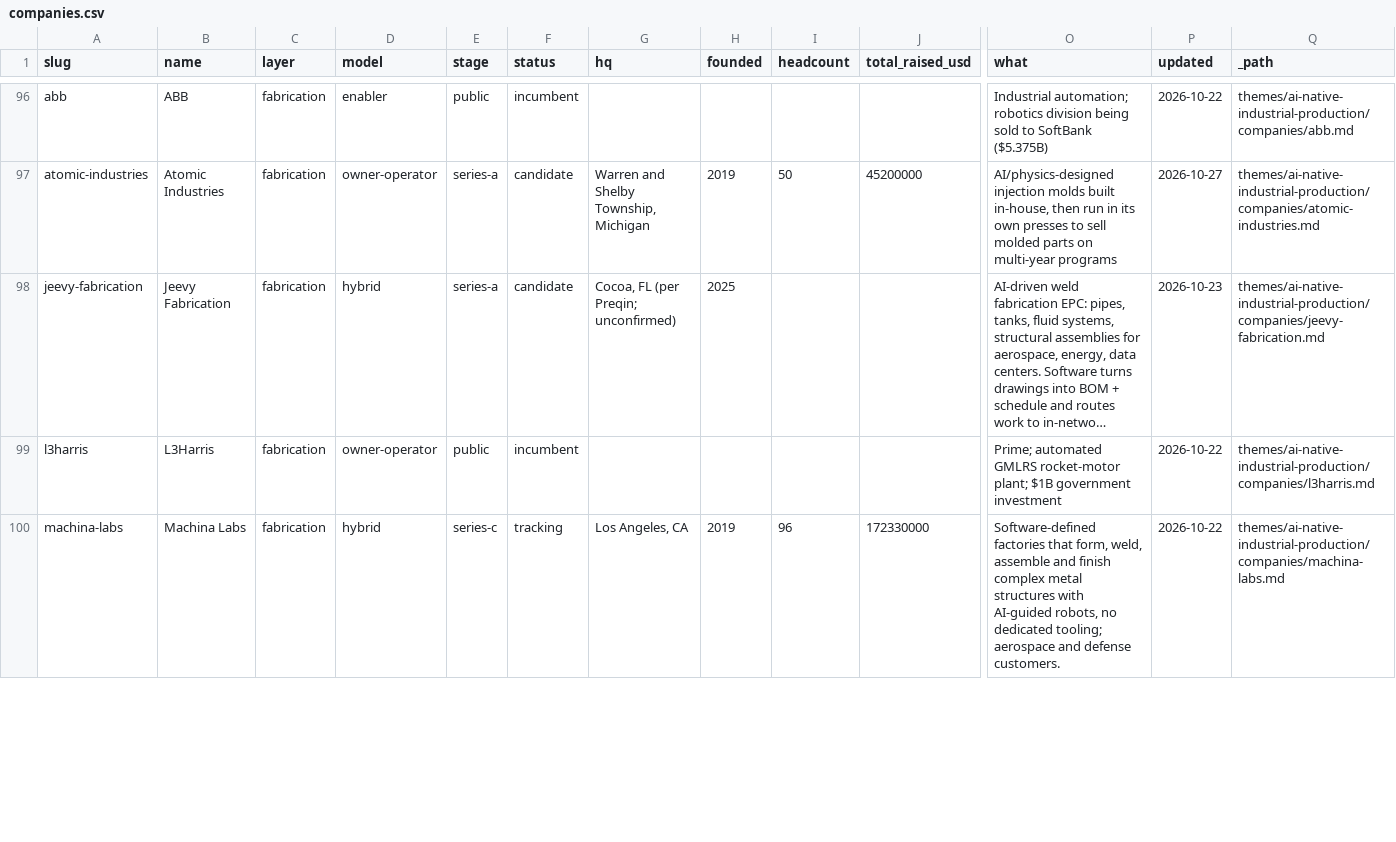
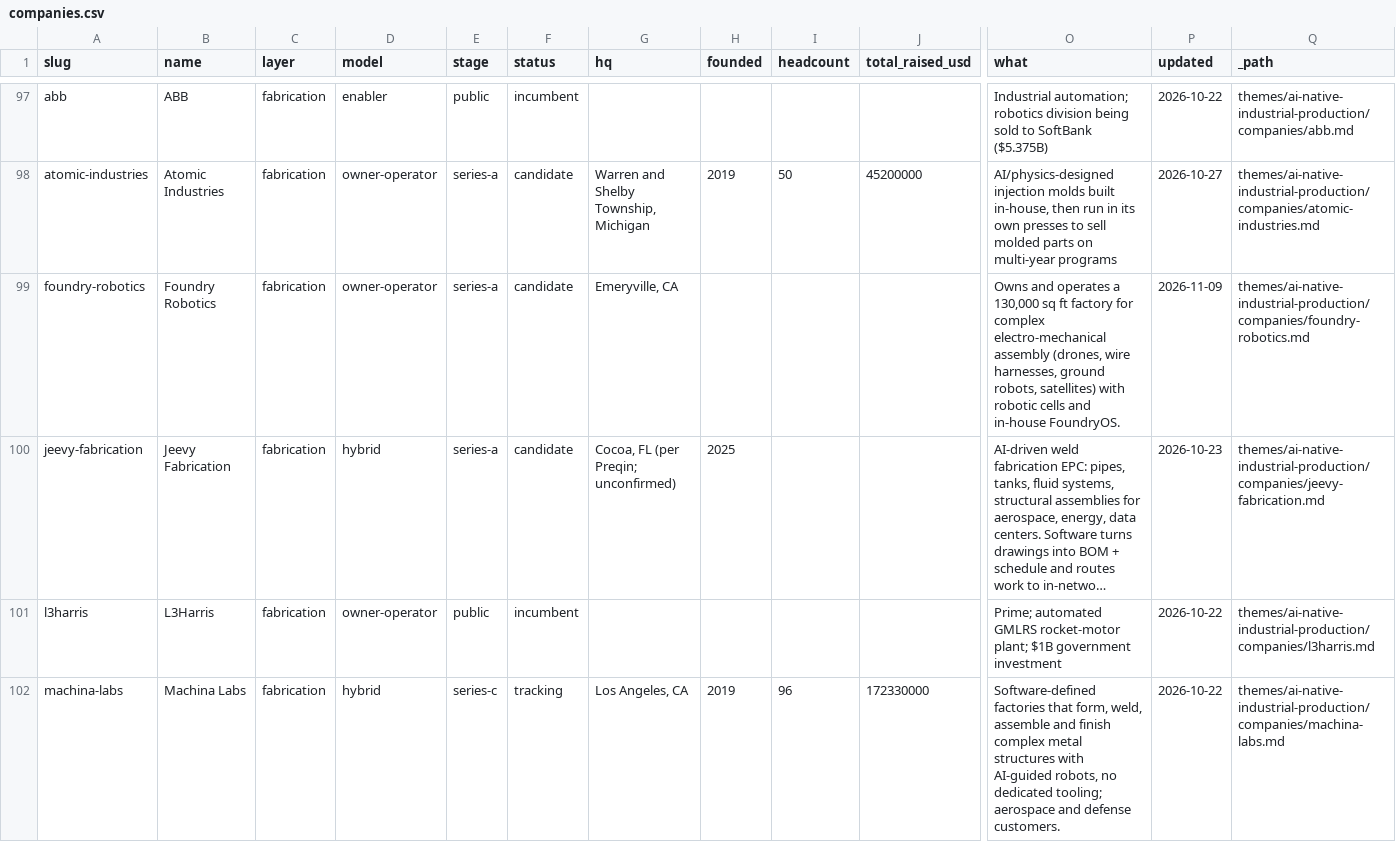
Before and after one commit to lillycordover14/spc-research, a CSV file: themes/ai-native-industrial-production/index/companies.csv, drawn as a sheet; only a part is shown, gaps mark what is left out; long unchanged cells end in …; rows hold the shown columns only; the diff covers the shown part only; the diff names each change by its address in the sheet, - before the commit and + after, or states it on an @@ line.

Commit message:
grokbot: 12 sources (incumbent Q3: Xometry, Rockwell, Berkshire/PCC 10-Q; Arda Fox interview; GE-CPP castings deal; Mariana Utah; Re:Build $2.1B; 2 candidates)

```diff
--- a/themes/ai-native-industrial-production/index/companies.csv
+++ b/themes/ai-native-industrial-production/index/companies.csv
+row 99: foundry-robotics | Foundry Robotics | fabrication | owner-operator | series-a | candidate | Emeryville, CA |  |  |  | Owns and operates a 130,000 sq ft factory for complex electro-mechanical assembly (drones, wire harnesses, ground robots, satellites) with robotic cells and in-house FoundryOS. | 2026-11-09 | themes/ai-native-industrial-production/companies/foundry-robotics.md
```
Also changed, not shown: 1 added row and 8 edited cells elsewhere in this file, 29 other files.
